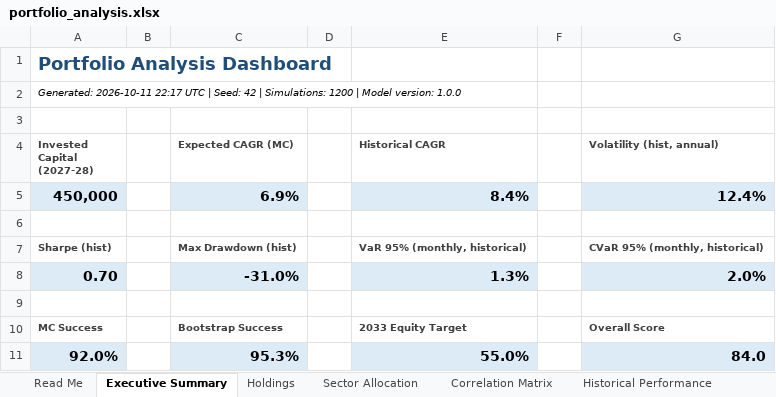
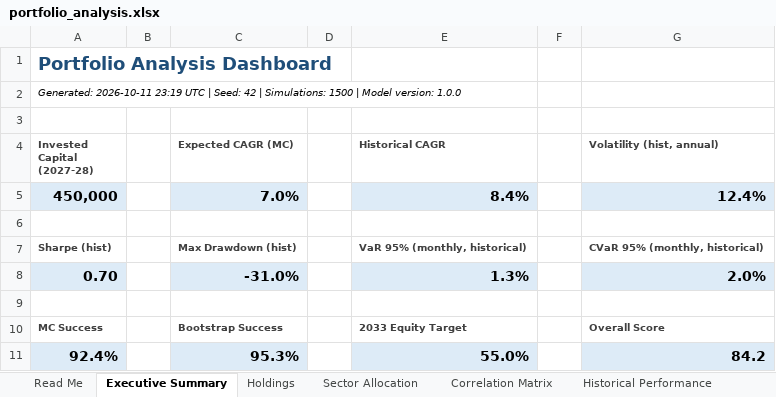
Before and after one commit to Shrek123-debug/Wharton-Models-, an Excel workbook: portfolio_model/outputs/spreadsheet/portfolio_analysis.xlsx, sheet Executive Summary, drawn as a sheet; values as stored, in another font and other column widths than the file's, no borders; the diff names each change by its address in the sheet, - before the commit and + after, or states it on an @@ line.

```diff
--- a/portfolio_model/outputs/spreadsheet/portfolio_analysis.xlsx (sheet Executive Summary)
+++ b/portfolio_model/outputs/spreadsheet/portfolio_analysis.xlsx (sheet Executive Summary)
-A2 (Invested Capital (2027-28)): Generated: 2026-10-11 22:17 UTC | Seed: 42 | Simulations: 1200 | Model…
+A2 (Invested Capital (2027-28)): Generated: 2026-10-11 23:19 UTC | Seed: 42 | Simulations: 1500 | Model…
-C5 (Expected CAGR (MC)): 6.9%
+C5 (Expected CAGR (MC)): 7.0%
-A11 (Invested Capital (2027-28)): 92.0%
+A11 (Invested Capital (2027-28)): 92.4%
-G11 (Volatility (hist, annual)): 84.0
+G11 (Volatility (hist, annual)): 84.2
```
Also changed, not shown: sheet Monte Carlo, sheet Historical Bootstrap, sheet Risk, sheet Model Comparison, sheet Rule Flags, sheet Scorecard, portfolio_model/outputs/web/spreadsheet/portfolio_analysis.xlsx, 17 other files.
